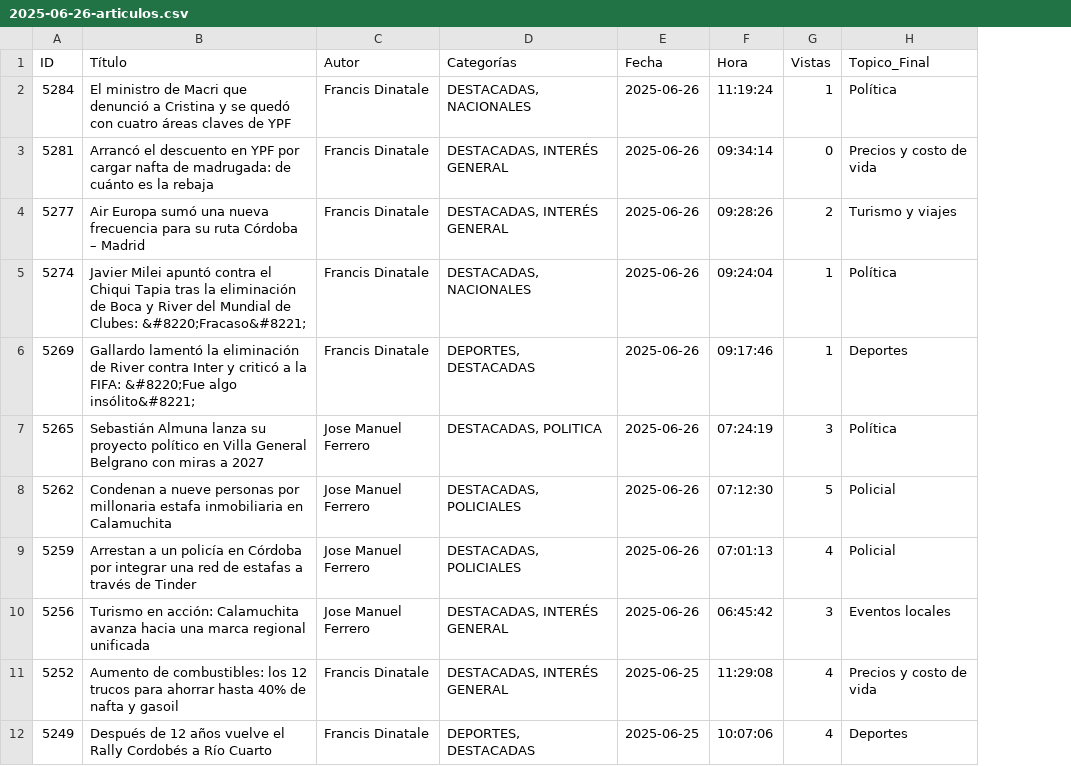
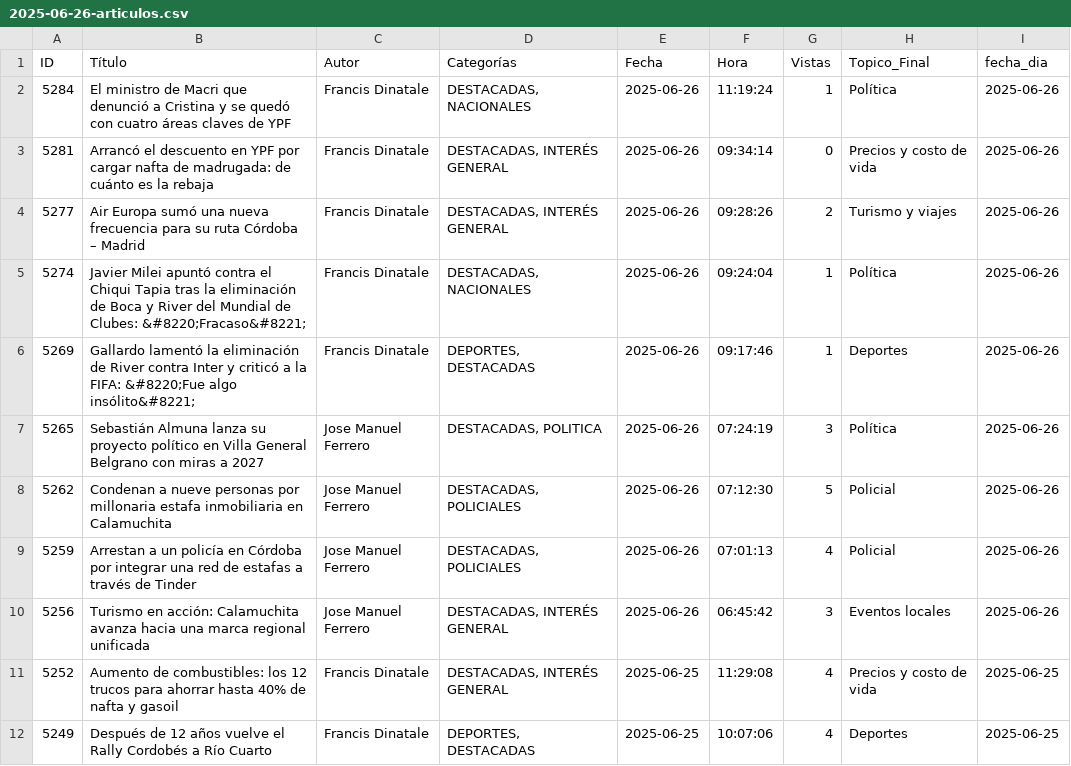
Before and after one commit to abcxx0/extractor, a CSV file: salida/2025-06-26-articulos.csv, drawn as a sheet; only a part is shown; the diff names each change by its address in the sheet, - before the commit and + after, or states it on an @@ line.

```diff
--- a/salida/2025-06-26-articulos.csv
+++ b/salida/2025-06-26-articulos.csv
+column I (fecha_dia), rows 2-12: 2025-06-26 | 2025-06-26 | 2025-06-26 | 2025-06-26 | 2025-06-26 | 2025-06-26 | 2025-06-26 | 2025-06-26 | 2025-06-26 | 2025-06-25 | 2025-06-25
```
Also changed, not shown: 3 other files.
